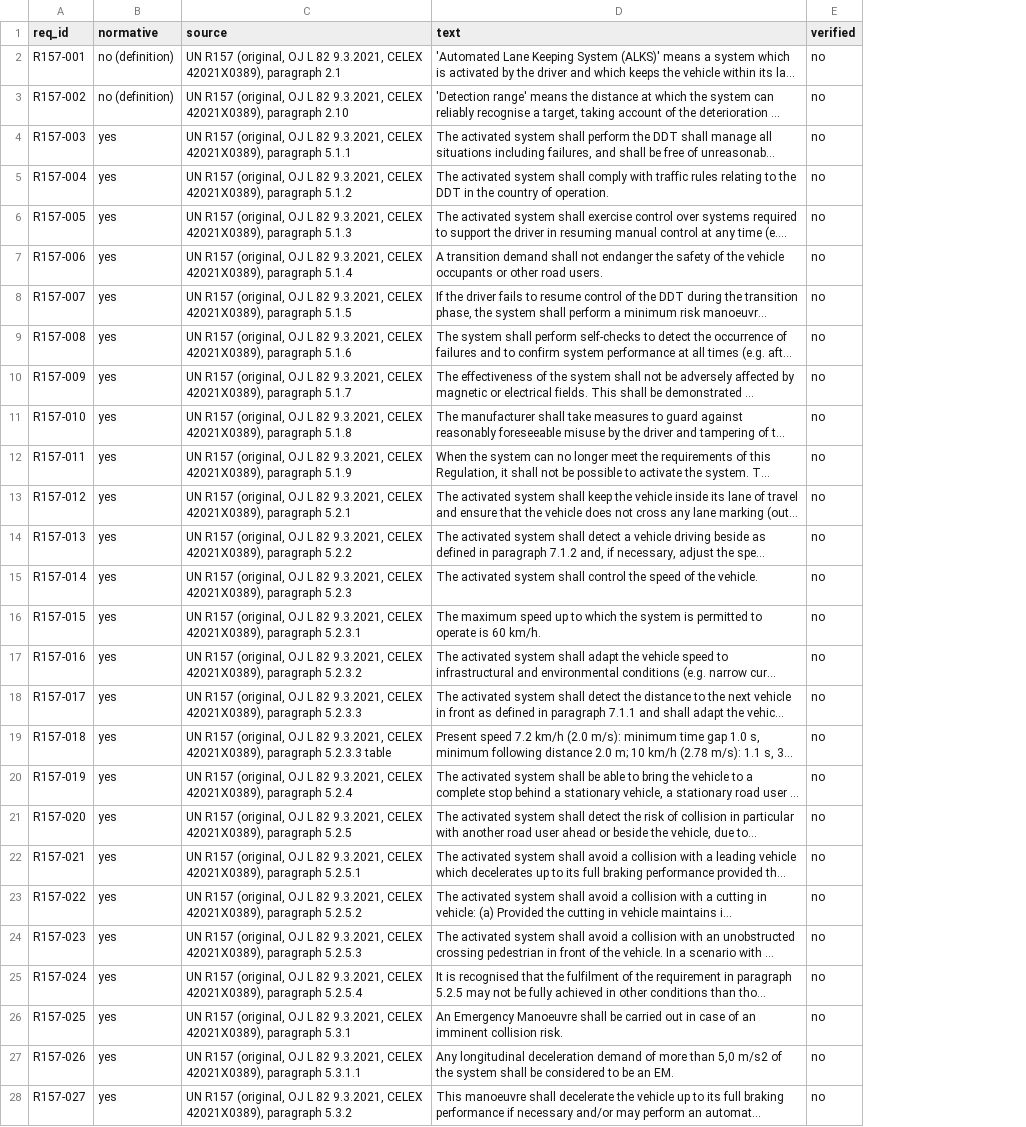
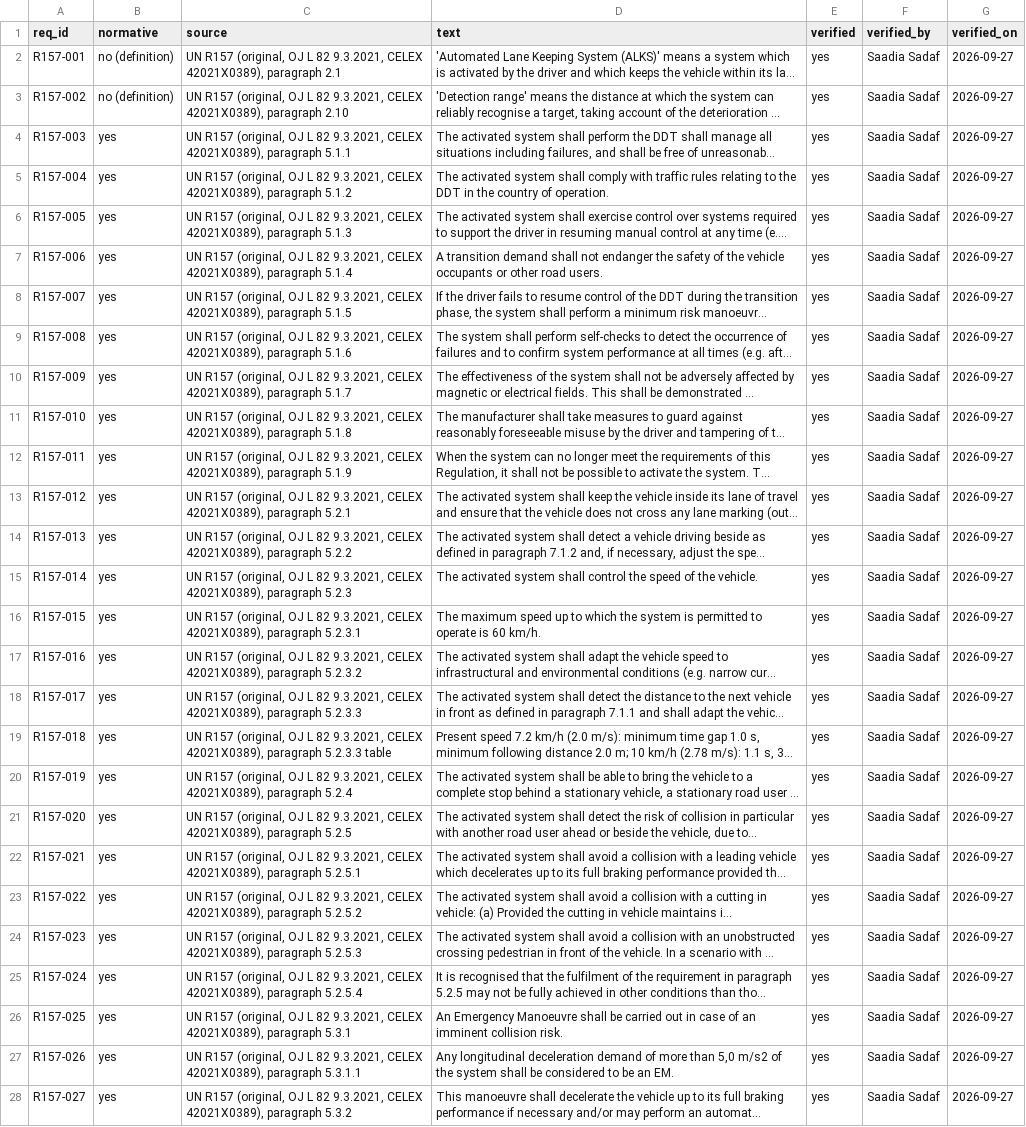
Before and after one commit to RukhDaud/saai-quantum-thesis, a CSV file: corpus/r157_statements.csv, drawn as a sheet; only a part is shown; long unchanged cells end in …; the diff covers the shown part only; the diff names each change by its address in the sheet, - before the commit and + after, or states it on an @@ line.

```diff
--- a/corpus/r157_statements.csv
+++ b/corpus/r157_statements.csv
+column F (verified_by), rows 2-28: all Saadia Sadaf
+column G (verified_on), rows 2-28: all 2026-09-27
-E2:E28 (verified): no
+E2:E28 (verified): yes
```
Also changed, not shown: 44 edited cells elsewhere in this file, 2 other files.
